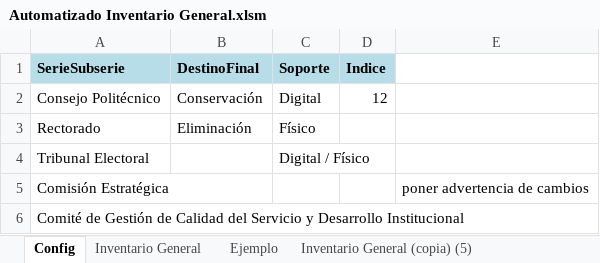
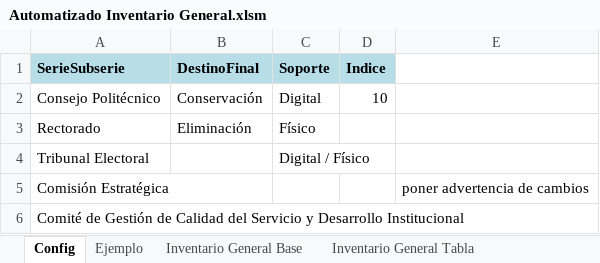
Before and after one commit to alan-am/VBA_automation, an Excel workbook: Automatizado Inventario General.xlsm, sheet Config, drawn as a sheet; only a part is shown; values as stored, in another font and other column widths than the file's, no borders; the diff names each change by its address in the sheet, - before the commit and + after, or states it on an @@ line.

```diff
--- a/Automatizado Inventario General.xlsm (sheet Config)
+++ b/Automatizado Inventario General.xlsm (sheet Config)
-sheet tab: Inventario General
-sheet tab: Inventario General (copia) (5)
+sheet tab: Inventario General Base
+sheet tab: Inventario General Tabla
-D2 (Indice): 12
+D2 (Indice): 10
```
Also changed, not shown: charts or pictures, 3 other files.
